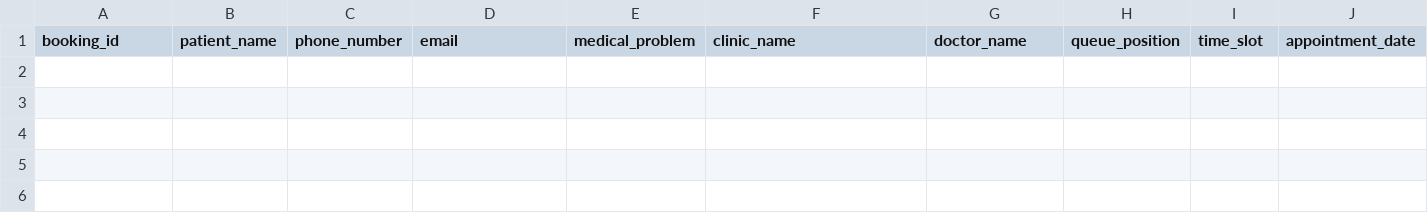
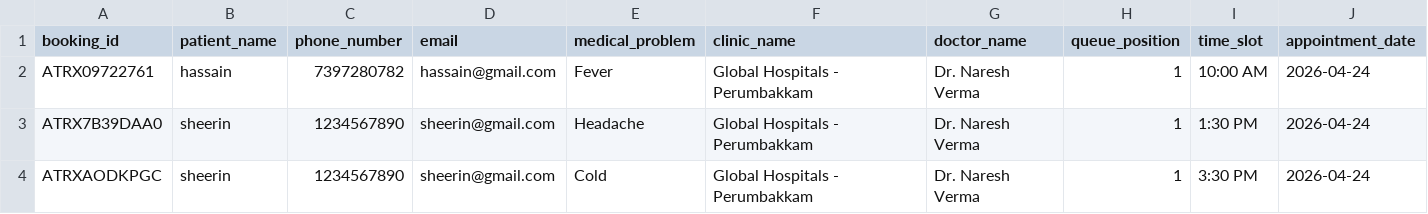
Before and after one commit to Faazil-zainab/quezy-backend, a CSV file: backend/cancelled_bookings.csv, drawn as a sheet; only a part is shown; rows hold the shown columns only; the diff names each change by its address in the sheet, - before the commit and + after, or states it on an @@ line.

```diff
--- a/backend/cancelled_bookings.csv
+++ b/backend/cancelled_bookings.csv
+row 2: ATRX09722761 | hassain | 7397280782 | hassain@gmail.com | Fever | Global Hospitals - Perumbakkam | Dr. Naresh Verma | 1 | 10:00 AM | 2026-04-24
+row 3: ATRX7B39DAA0 | sheerin | 1234567890 | sheerin@gmail.com | Headache | Global Hospitals - Perumbakkam | Dr. Naresh Verma | 1 | 1:30 PM | 2026-04-24
+row 4: ATRXAODKPGC | sheerin | 1234567890 | sheerin@gmail.com | Cold | Global Hospitals - Perumbakkam | Dr. Naresh Verma | 1 | 3:30 PM | 2026-04-24
```
Also changed, not shown: backend/appointments_bookings.csv.
